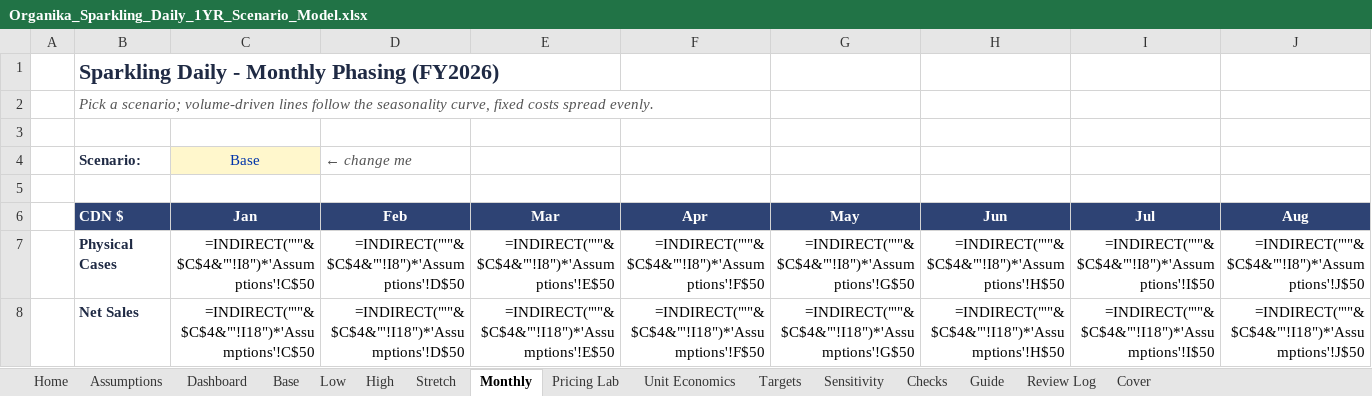
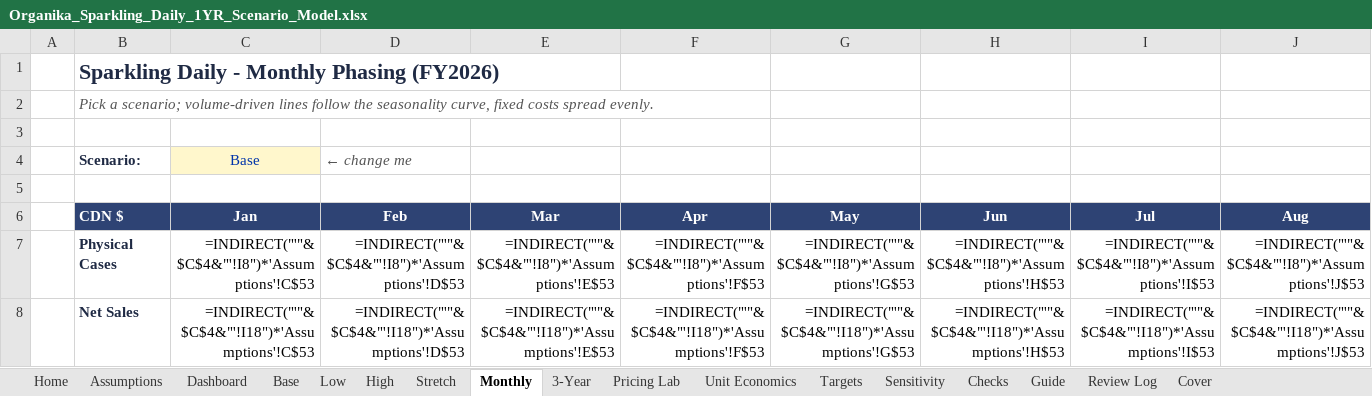
Before and after one commit to louisnto-cloud/my-first-project, an Excel workbook: Organika_Sparkling_Daily_1YR_Scenario_Model.xlsx, sheet Monthly, drawn as a sheet; only a part is shown; values as stored, in another font and other column widths than the file's, no borders; formulas without a stored value are shown as written; the diff covers the shown part only; the diff names each change by its address in the sheet, - before the commit and + after, or states it on an @@ line.

```diff
--- a/Organika_Sparkling_Daily_1YR_Scenario_Model.xlsx (sheet Monthly)
+++ b/Organika_Sparkling_Daily_1YR_Scenario_Model.xlsx (sheet Monthly)
+sheet tab: 3-Year
-C7 (Jan): =INDIRECT("'"&$C$4&"'!I8")*'Assumptions'!C$50
+C7 (Jan): =INDIRECT("'"&$C$4&"'!I8")*'Assumptions'!C$53
-D7 (Feb): =INDIRECT("'"&$C$4&"'!I8")*'Assumptions'!D$50
+D7 (Feb): =INDIRECT("'"&$C$4&"'!I8")*'Assumptions'!D$53
-E7 (Mar): =INDIRECT("'"&$C$4&"'!I8")*'Assumptions'!E$50
+E7 (Mar): =INDIRECT("'"&$C$4&"'!I8")*'Assumptions'!E$53
-F7 (Apr): =INDIRECT("'"&$C$4&"'!I8")*'Assumptions'!F$50
+F7 (Apr): =INDIRECT("'"&$C$4&"'!I8")*'Assumptions'!F$53
-G7 (May): =INDIRECT("'"&$C$4&"'!I8")*'Assumptions'!G$50
+G7 (May): =INDIRECT("'"&$C$4&"'!I8")*'Assumptions'!G$53
-H7 (Jun): =INDIRECT("'"&$C$4&"'!I8")*'Assumptions'!H$50
+H7 (Jun): =INDIRECT("'"&$C$4&"'!I8")*'Assumptions'!H$53
-I7 (Jul): =INDIRECT("'"&$C$4&"'!I8")*'Assumptions'!I$50
+I7 (Jul): =INDIRECT("'"&$C$4&"'!I8")*'Assumptions'!I$53
-J7 (Aug): =INDIRECT("'"&$C$4&"'!I8")*'Assumptions'!J$50
+J7 (Aug): =INDIRECT("'"&$C$4&"'!I8")*'Assumptions'!J$53
-C8 (Jan): =INDIRECT("'"&$C$4&"'!I18")*'Assumptions'!C$50
+C8 (Jan): =INDIRECT("'"&$C$4&"'!I18")*'Assumptions'!C$53
-D8 (Feb): =INDIRECT("'"&$C$4&"'!I18")*'Assumptions'!D$50
+D8 (Feb): =INDIRECT("'"&$C$4&"'!I18")*'Assumptions'!D$53
-E8 (Mar): =INDIRECT("'"&$C$4&"'!I18")*'Assumptions'!E$50
+E8 (Mar): =INDIRECT("'"&$C$4&"'!I18")*'Assumptions'!E$53
-F8 (Apr): =INDIRECT("'"&$C$4&"'!I18")*'Assumptions'!F$50
+F8 (Apr): =INDIRECT("'"&$C$4&"'!I18")*'Assumptions'!F$53
-G8 (May): =INDIRECT("'"&$C$4&"'!I18")*'Assumptions'!G$50
+G8 (May): =INDIRECT("'"&$C$4&"'!I18")*'Assumptions'!G$53
-H8 (Jun): =INDIRECT("'"&$C$4&"'!I18")*'Assumptions'!H$50
+H8 (Jun): =INDIRECT("'"&$C$4&"'!I18")*'Assumptions'!H$53
-I8 (Jul): =INDIRECT("'"&$C$4&"'!I18")*'Assumptions'!I$50
+I8 (Jul): =INDIRECT("'"&$C$4&"'!I18")*'Assumptions'!I$53
-J8 (Aug): =INDIRECT("'"&$C$4&"'!I18")*'Assumptions'!J$50
+J8 (Aug): =INDIRECT("'"&$C$4&"'!I18")*'Assumptions'!J$53
```
Also changed, not shown: 44 edited cells elsewhere in this sheet, sheet Low, sheet Base, sheet High, sheet Stretch, sheet Assumptions, sheet Checks, 1 other file.
